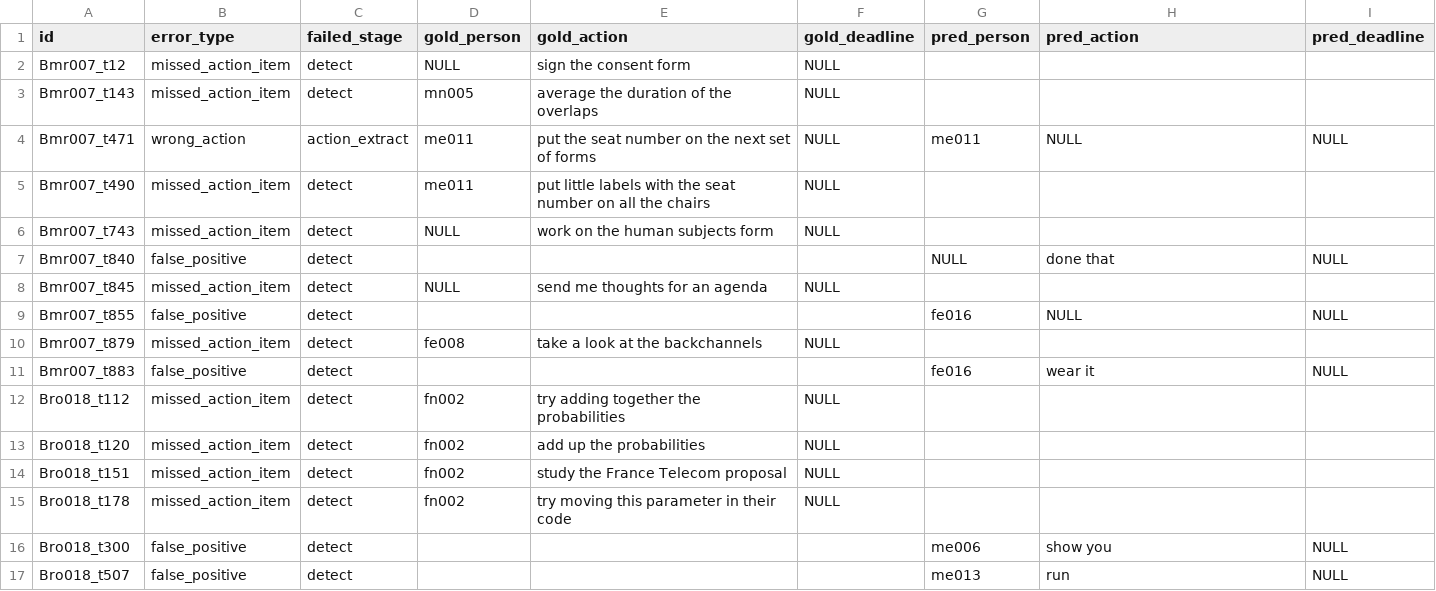
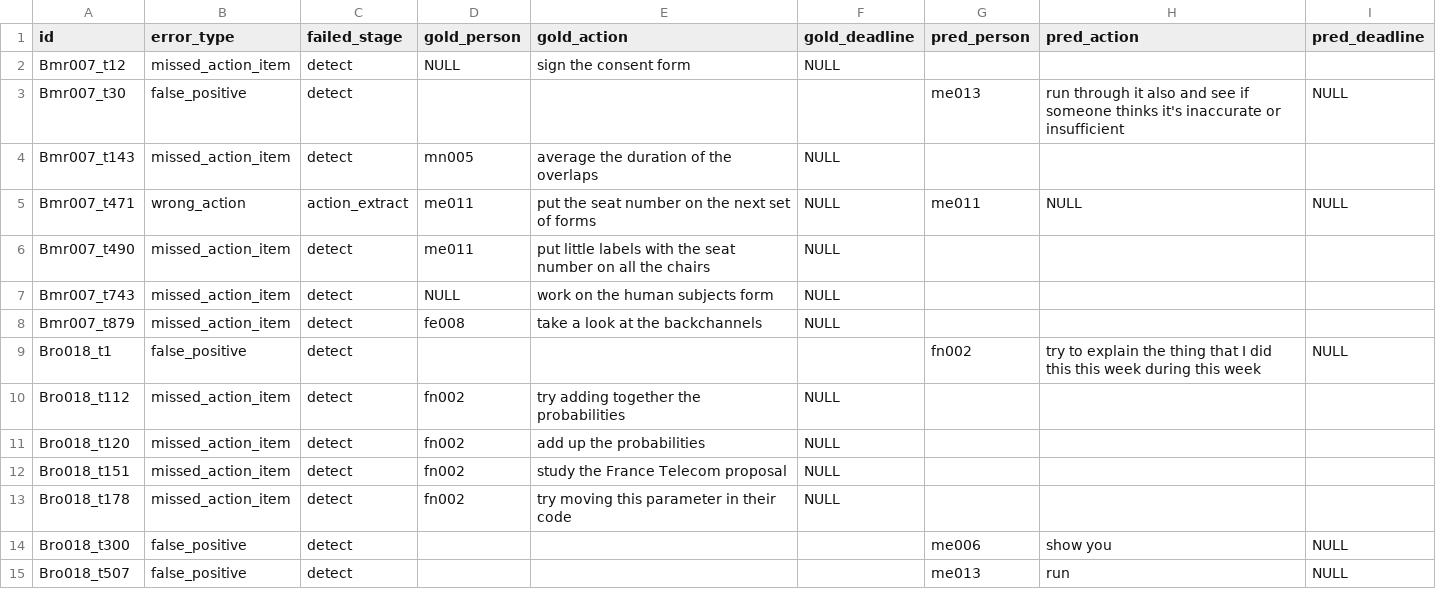
Before and after one commit to Dinesh-Saladi/action-items-nlp, a CSV file: outputs/hybrid_errors.csv, drawn as a sheet.

```diff
--- a/outputs/hybrid_errors.csv
+++ b/outputs/hybrid_errors.csv
@@ -2,2 +2,3 @@ id,error_type,failed_stage,gold_person,gold_action,gold_deadline,pred_person,pre
 Bmr007_t12,missed_action_item,detect,NULL,sign the consent form,NULL,,,
+Bmr007_t30,false_positive,detect,,,,me013,run through it also and see if someone thinks it's inaccurate or insufficient,NULL
 Bmr007_t143,missed_action_item,detect,mn005,average the duration of the overlaps,NULL,,,
@@ -6,7 +7,4 @@ Bmr007_t490,missed_action_item,detect,me011,put little labels with the seat numb
 Bmr007_t743,missed_action_item,detect,NULL,work on the human subjects form,NULL,,,
-Bmr007_t840,false_positive,detect,,,,NULL,done that,NULL
-Bmr007_t845,missed_action_item,detect,NULL,send me thoughts for an agenda,NULL,,,
-Bmr007_t855,false_positive,detect,,,,fe016,NULL,NULL
 Bmr007_t879,missed_action_item,detect,fe008,take a look at the backchannels,NULL,,,
-Bmr007_t883,false_positive,detect,,,,fe016,wear it,NULL
+Bro018_t1,false_positive,detect,,,,fn002,try to explain the thing that I did this this week during this week,NULL
 Bro018_t112,missed_action_item,detect,fn002,try adding together the probabilities,NULL,,,
```
Also changed, not shown: outputs/tfidf_errors.csv, 7 other files.
